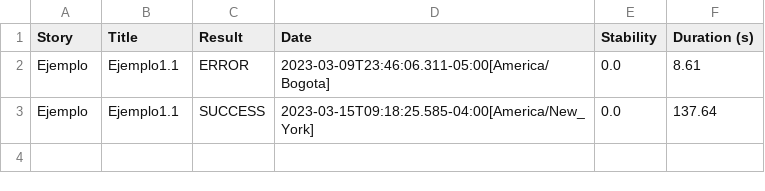
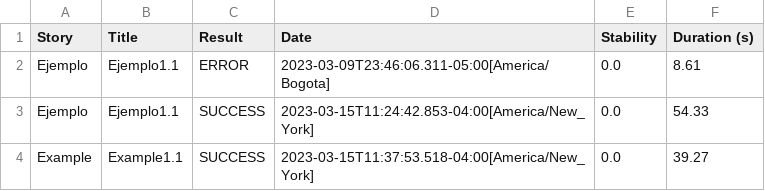
Before and after one commit to sa-sow-vladimir/selenium-test6, a CSV file: target/site/serenity/results.csv, drawn as a sheet.

```diff
--- a/target/site/serenity/results.csv
+++ b/target/site/serenity/results.csv
@@ -2,2 +2,3 @@
 "Ejemplo","Ejemplo1.1","ERROR","2023-03-09T23:46:06.311-05:00[America/Bogota]","0.0","8.61"
-"Ejemplo","Ejemplo1.1","SUCCESS","2023-03-15T09:18:25.585-04:00[America/New_York]","0.0","137.64"
+"Ejemplo","Ejemplo1.1","SUCCESS","2023-03-15T11:24:42.853-04:00[America/New_York]","0.0","54.33"
+"Example","Example1.1","SUCCESS","2023-03-15T11:37:53.518-04:00[America/New_York]","0.0","39.27"
```
Also changed, not shown: 46 other files.
